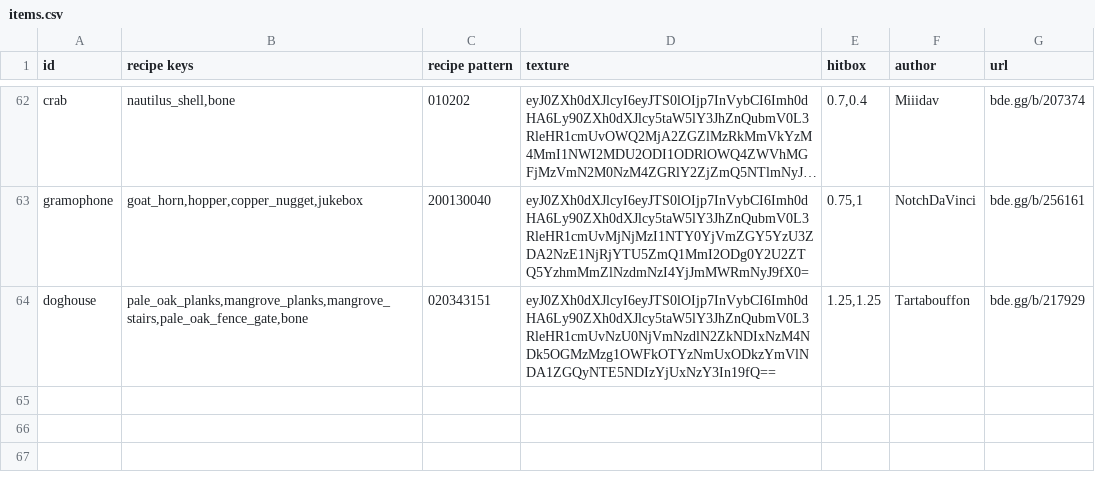
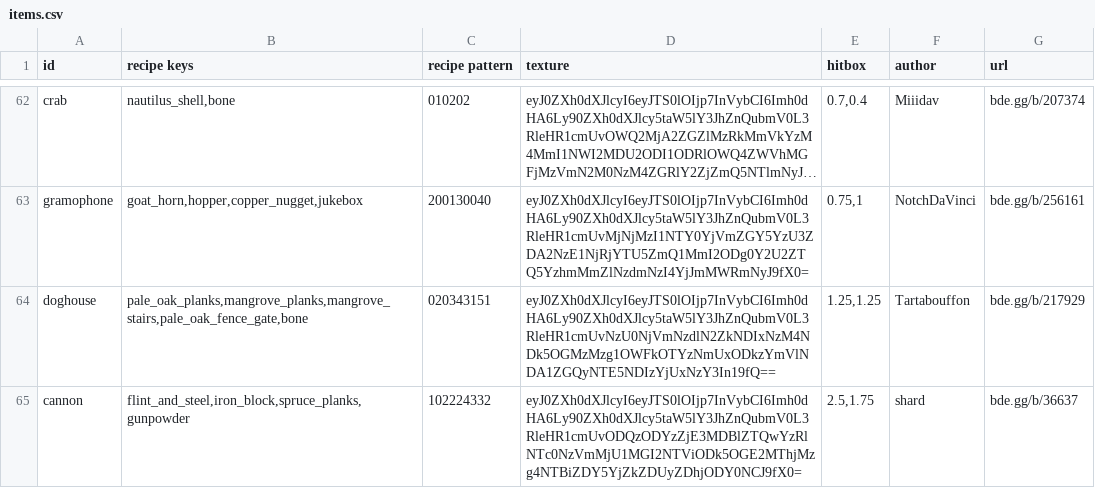
Before and after one commit to YoavTC/deco-plus, a CSV file: scripts/items.csv, drawn as a sheet; only a part is shown, gaps mark what is left out; long unchanged cells end in ….

Commit message:
Add cannon decoration

```diff
--- a/scripts/items.csv
+++ b/scripts/items.csv
@@ -64 +64,2 @@ gramophone	goat_horn,hopper,copper_nugget,jukebox	200130040	eyJ0ZXh0dXJlcyI6eyJT
 doghouse	pale_oak_planks,mangrove_planks,mangrove_stairs,pale_oak_fence_gate,bone	020343151	eyJ0ZXh0dXJlcyI6eyJTS0lOIjp7InVybCI6Imh0dHA6Ly90ZXh0dXJlcy5taW5lY3JhZnQubmV0L3RleHR1cmUvNzU0NjVmNzdlN2ZkNDIxNzM4NDk5OGMzMzg1OWFkOTYzNmUxODkzYmVlNDA1ZGQyNTE5NDIzYjUxNzY3In19fQ==	1.25,1.25	Tartabouffon	bde.gg/b/217929
+cannon	flint_and_steel,iron_block,spruce_planks,gunpowder	102224332	eyJ0ZXh0dXJlcyI6eyJTS0lOIjp7InVybCI6Imh0dHA6Ly90ZXh0dXJlcy5taW5lY3JhZnQubmV0L3RleHR1cmUvODQzODYzZjE3MDBlZTQwYzRlNTc0NzVmMjU1MGI2NTViODk5OGE2MThjMzg4NTBiZDY5YjZkZDUyZDhjODY0NCJ9fX0=	2.5,1.75	shard	bde.gg/b/36637
```
Also changed, not shown: 4 other files.
